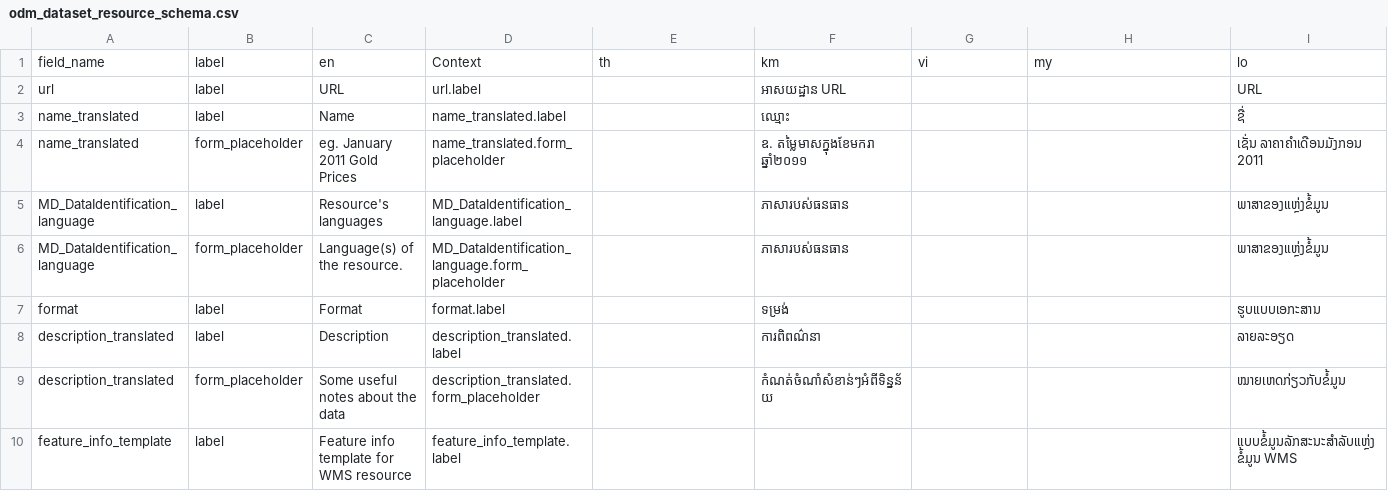
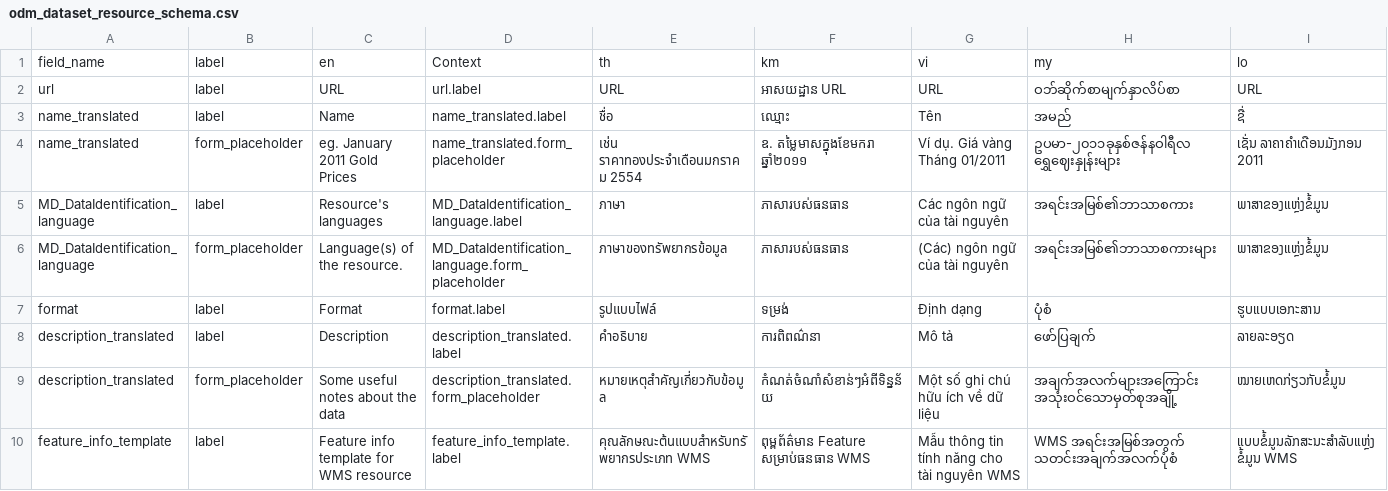
Before and after one commit to derilinx/ckanext-odm_dataset-ext, a CSV file: ckanext/odm_dataset_ext/bin/odm_dataset_resource_schema.csv, drawn as a sheet.

Commit message:
translation

```diff
--- a/ckanext/odm_dataset_ext/bin/odm_dataset_resource_schema.csv
+++ b/ckanext/odm_dataset_ext/bin/odm_dataset_resource_schema.csv
@@ -1,10 +1,10 @@
 field_name,label,en,Context,th,km,vi,my,lo
-url,label,URL,url.label,,អាសយដ្ឋាន URL,,,URL
-name_translated,label,Name,name_translated.label,,ឈ្មោះ,,,ຊື່
-name_translated,form_placeholder,eg. January 2011 Gold Prices,name_translated.form_placeholder,,ឧ. តម្លៃមាសក្នុងខែមករា ឆ្នាំ២០១១,,,ເຊັ່ນ ລາຄາຄໍາເດືອນມັງກອນ 2011
-MD_DataIdentification_language,label,Resource's languages,MD_DataIdentification_language.label,,ភាសារបស់ធនធាន,,,ພາສາຂອງແຫຼ່ງຂໍ້ມູນ
-MD_DataIdentification_language,form_placeholder,Language(s) of the resource.,MD_DataIdentification_language.form_placeholder,,ភាសារបស់ធនធាន,,,ພາສາຂອງແຫຼ່ງຂໍ້ມູນ
-format,label,Format,format.label,,ទម្រង់,,,ຮູບແບບເອກະສານ
-description_translated,label,Description,description_translated.label,,ការពិពណ៌នា,,,ລາຍລະອຽດ
-description_translated,form_placeholder,Some useful notes about the data,description_translated.form_placeholder,,កំណត់ចំណាំសំខាន់ៗអំពីទិន្នន័យ,,,ໝາຍເຫດກ່ຽວກັບຂໍ້ມູນ
-feature_info_template,label,Feature info template for WMS resource,feature_info_template.label,,,,,ແບບຂໍ້ມູນລັກສະນະສຳລັບແຫຼ່ງຂໍ້ມູນ WMS
+url,label,URL,url.label,URL,អាសយដ្ឋាន URL,URL,ဝဘ်ဆိုက်စာမျက်နှာလိပ်စာ,URL
+name_translated,label,Name,name_translated.label,ชื่อ,ឈ្មោះ,Tên,အမည်,ຊື່
+name_translated,form_placeholder,eg. January 2011 Gold Prices,name_translated.form_placeholder,เช่น ราคาทองประจำเดือนมกราคม 2554 ,ឧ. តម្លៃមាសក្នុងខែមករា ឆ្នាំ២០១១,Ví dụ. Giá vàng Tháng 01/2011,ဥပမာ-၂၀၁၁ခုနှစ်ဇန်နဝါရီလ ရွှေဈေးနှုန်းများ,ເຊັ່ນ ລາຄາຄໍາເດືອນມັງກອນ 2011
+MD_DataIdentification_language,label,Resource's languages,MD_DataIdentification_language.label,ภาษา,ភាសារបស់ធនធាន,Các ngôn ngữ của tài nguyên,အရင်းအမြစ်၏ဘာသာစကား,ພາສາຂອງແຫຼ່ງຂໍ້ມູນ
+MD_DataIdentification_language,form_placeholder,Language(s) of the resource.,MD_DataIdentification_language.form_placeholder,ภาษาของทรัพยากรข้อมูล,ភាសារបស់ធនធាន,(Các) ngôn ngữ của tài nguyên,အရင်းအမြစ်၏ဘာသာစကားများ,ພາສາຂອງແຫຼ່ງຂໍ້ມູນ
+format,label,Format,format.label,รูปแบบไฟล์,ទម្រង់,Định dạng,ပုံစံ,ຮູບແບບເອກະສານ
+description_translated,label,Description,description_translated.label,คำอธิบาย,ការពិពណ៌នា,Mô tả,ဖော်ပြချက်,ລາຍລະອຽດ
+description_translated,form_placeholder,Some useful notes about the data,description_translated.form_placeholder,หมายเหตุสำคัญเกี่ยวกับข้อมูล,កំណត់ចំណាំសំខាន់ៗអំពីទិន្នន័យ,Một số ghi chú hữu ích về dữ liệu,အချက်အလက်များအကြောင်း အသုံးဝင်သောမှတ်စုအချို့,ໝາຍເຫດກ່ຽວກັບຂໍ້ມູນ
+feature_info_template,label,Feature info template for WMS resource,feature_info_template.label,คุณลักษณะต้นแบบสำหรับทรัพยากรประเภท WMS,ពុម្ពព័ត៌មាន Feature សម្រាប់ធនធាន WMS,Mẫu thông tin tính năng cho tài nguyên WMS,WMS အရင်းအမြစ်အတွက် သတင်းအချက်အလက်ပုံစံ,ແບບຂໍ້ມູນລັກສະນະສຳລັບແຫຼ່ງຂໍ້ມູນ WMS
```
Also changed, not shown: ckanext/odm_dataset_ext/bin/odm_library_schema.csv, 1 other file.
